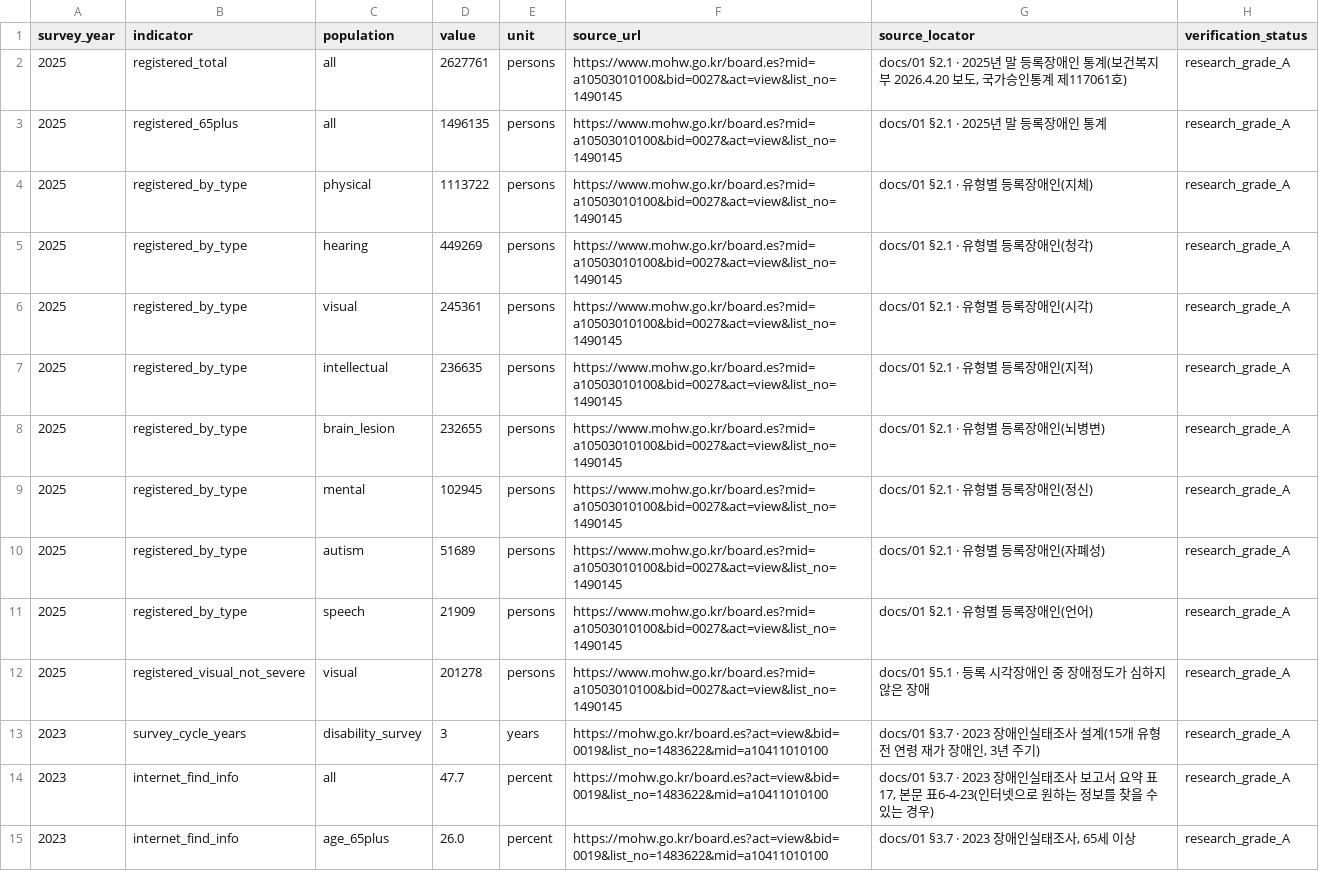
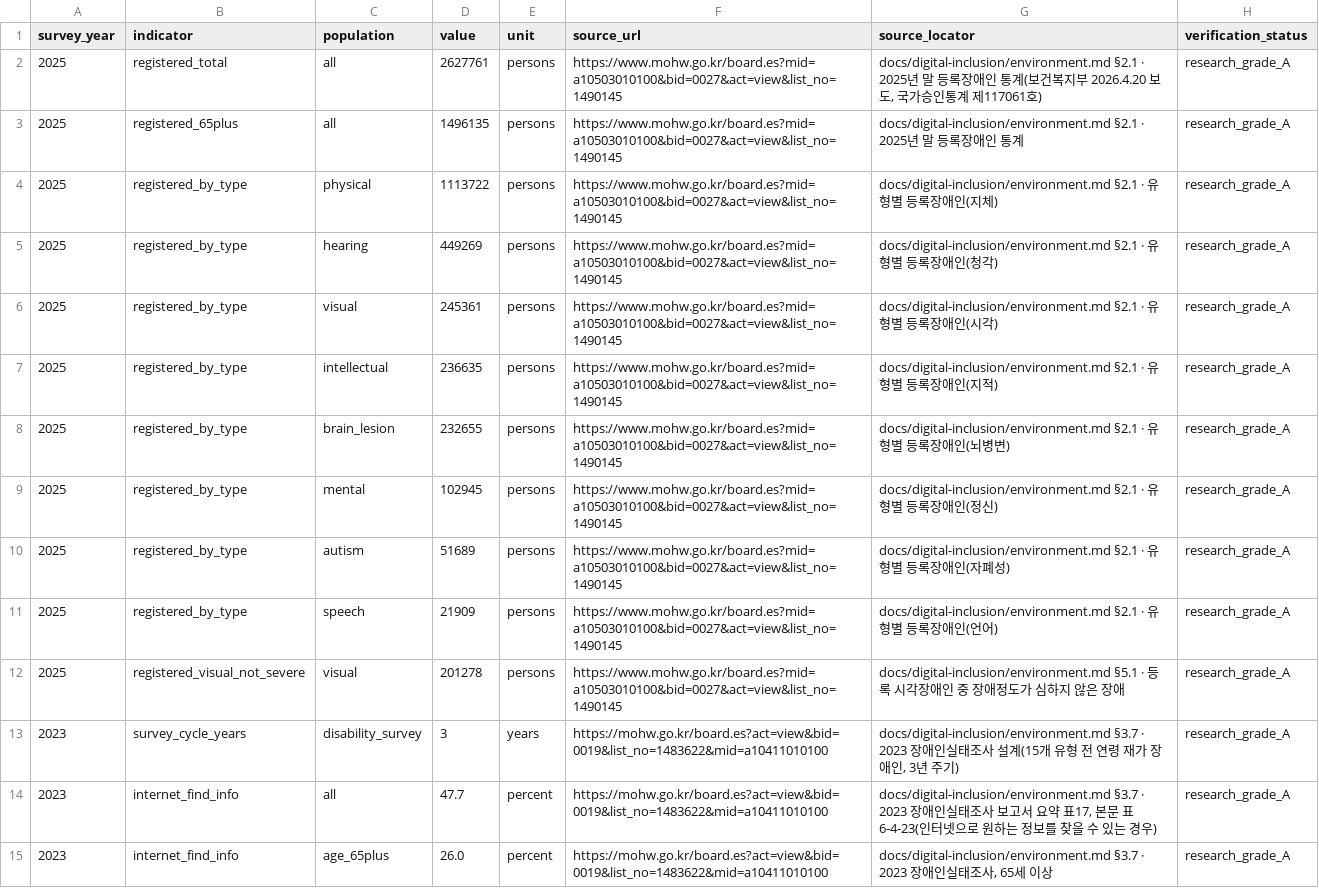
Before and after one commit to gonasooc/a11y, a CSV file: analyses/digital-inclusion/data/context_facts_2026-09-29.csv, drawn as a sheet; only a part is shown; the diff covers the shown part only.

Commit message:
docs: 디지털포용법 근거 문서를 docs/digital-inclusion으로 통합, 링크 경로 갱신

```diff
--- a/analyses/digital-inclusion/data/context_facts_2026-09-29.csv
+++ b/analyses/digital-inclusion/data/context_facts_2026-09-29.csv
@@ -1,15 +1,15 @@
 survey_year,indicator,population,value,unit,source_url,source_locator,verification_status
-2025,registered_total,all,2627761,persons,https://www.mohw.go.kr/board.es?mid=a10503010100&bid=0027&act=view&list_no=1490145,"docs/01 §2.1 · 2025년 말 등록장애인 통계(보건복지부 2026.4.20 보도, 국가승인통계 제117061호)",research_grade_A
-2025,registered_65plus,all,1496135,persons,https://www.mohw.go.kr/board.es?mid=a10503010100&bid=0027&act=view&list_no=1490145,"docs/01 §2.1 · 2025년 말 등록장애인 통계",research_grade_A
-2025,registered_by_type,physical,1113722,persons,https://www.mohw.go.kr/board.es?mid=a10503010100&bid=0027&act=view&list_no=1490145,"docs/01 §2.1 · 유형별 등록장애인(지체)",research_grade_A
-2025,registered_by_type,hearing,449269,persons,https://www.mohw.go.kr/board.es?mid=a10503010100&bid=0027&act=view&list_no=1490145,"docs/01 §2.1 · 유형별 등록장애인(청각)",research_grade_A
-2025,registered_by_type,visual,245361,persons,https://www.mohw.go.kr/board.es?mid=a10503010100&bid=0027&act=view&list_no=1490145,"docs/01 §2.1 · 유형별 등록장애인(시각)",research_grade_A
-2025,registered_by_type,intellectual,236635,persons,https://www.mohw.go.kr/board.es?mid=a10503010100&bid=0027&act=view&list_no=1490145,"docs/01 §2.1 · 유형별 등록장애인(지적)",research_grade_A
-2025,registered_by_type,brain_lesion,232655,persons,https://www.mohw.go.kr/board.es?mid=a10503010100&bid=0027&act=view&list_no=1490145,"docs/01 §2.1 · 유형별 등록장애인(뇌병변)",research_grade_A
-2025,registered_by_type,mental,102945,persons,https://www.mohw.go.kr/board.es?mid=a10503010100&bid=0027&act=view&list_no=1490145,"docs/01 §2.1 · 유형별 등록장애인(정신)",research_grade_A
-2025,registered_by_type,autism,51689,persons,https://www.mohw.go.kr/board.es?mid=a10503010100&bid=0027&act=view&list_no=1490145,"docs/01 §2.1 · 유형별 등록장애인(자폐성)",research_grade_A
-2025,registered_by_type,speech,21909,persons,https://www.mohw.go.kr/board.es?mid=a10503010100&bid=0027&act=view&list_no=1490145,"docs/01 §2.1 · 유형별 등록장애인(언어)",research_grade_A
-2025,registered_visual_not_severe,visual,201278,persons,https://www.mohw.go.kr/board.es?mid=a10503010100&bid=0027&act=view&list_no=1490145,"docs/01 §5.1 · 등록 시각장애인 중 장애정도가 심하지 않은 장애",research_grade_A
-2023,survey_cycle_years,disability_survey,3,years,https://mohw.go.kr/board.es?act=view&bid=0019&list_no=1483622&mid=a10411010100,"docs/01 §3.7 · 2023 장애인실태조사 설계(15개 유형 전 연령 재가 장애인, 3년 주기)",research_grade_A
-2023,internet_find_info,all,47.7,percent,https://mohw.go.kr/board.es?act=view&bid=0019&list_no=1483622&mid=a10411010100,"docs/01 §3.7 · 2023 장애인실태조사 보고서 요약 표17, 본문 표6-4-23(인터넷으로 원하는 정보를 찾을 수 있는 경우)",research_grade_A
-2023,internet_find_info,age_65plus,26.0,percent,https://mohw.go.kr/board.es?act=view&bid=0019&list_no=1483622&mid=a10411010100,"docs/01 §3.7 · 2023 장애인실태조사, 65세 이상",research_grade_A
+2025,registered_total,all,2627761,persons,https://www.mohw.go.kr/board.es?mid=a10503010100&bid=0027&act=view&list_no=1490145,"docs/digital-inclusion/environment.md §2.1 · 2025년 말 등록장애인 통계(보건복지부 2026.4.20 보도, 국가승인통계 제117061호)",research_grade_A
+2025,registered_65plus,all,1496135,persons,https://www.mohw.go.kr/board.es?mid=a10503010100&bid=0027&act=view&list_no=1490145,"docs/digital-inclusion/environment.md §2.1 · 2025년 말 등록장애인 통계",research_grade_A
+2025,registered_by_type,physical,1113722,persons,https://www.mohw.go.kr/board.es?mid=a10503010100&bid=0027&act=view&list_no=1490145,"docs/digital-inclusion/environment.md §2.1 · 유형별 등록장애인(지체)",research_grade_A
+2025,registered_by_type,hearing,449269,persons,https://www.mohw.go.kr/board.es?mid=a10503010100&bid=0027&act=view&list_no=1490145,"docs/digital-inclusion/environment.md §2.1 · 유형별 등록장애인(청각)",research_grade_A
+2025,registered_by_type,visual,245361,persons,https://www.mohw.go.kr/board.es?mid=a10503010100&bid=0027&act=view&list_no=1490145,"docs/digital-inclusion/environment.md §2.1 · 유형별 등록장애인(시각)",research_grade_A
+2025,registered_by_type,intellectual,236635,persons,https://www.mohw.go.kr/board.es?mid=a10503010100&bid=0027&act=view&list_no=1490145,"docs/digital-inclusion/environment.md §2.1 · 유형별 등록장애인(지적)",research_grade_A
+2025,registered_by_type,brain_lesion,232655,persons,https://www.mohw.go.kr/board.es?mid=a10503010100&bid=0027&act=view&list_no=1490145,"docs/digital-inclusion/environment.md §2.1 · 유형별 등록장애인(뇌병변)",research_grade_A
+2025,registered_by_type,mental,102945,persons,https://www.mohw.go.kr/board.es?mid=a10503010100&bid=0027&act=view&list_no=1490145,"docs/digital-inclusion/environment.md §2.1 · 유형별 등록장애인(정신)",research_grade_A
+2025,registered_by_type,autism,51689,persons,https://www.mohw.go.kr/board.es?mid=a10503010100&bid=0027&act=view&list_no=1490145,"docs/digital-inclusion/environment.md §2.1 · 유형별 등록장애인(자폐성)",research_grade_A
+2025,registered_by_type,speech,21909,persons,https://www.mohw.go.kr/board.es?mid=a10503010100&bid=0027&act=view&list_no=1490145,"docs/digital-inclusion/environment.md §2.1 · 유형별 등록장애인(언어)",research_grade_A
+2025,registered_visual_not_severe,visual,201278,persons,https://www.mohw.go.kr/board.es?mid=a10503010100&bid=0027&act=view&list_no=1490145,"docs/digital-inclusion/environment.md §5.1 · 등록 시각장애인 중 장애정도가 심하지 않은 장애",research_grade_A
+2023,survey_cycle_years,disability_survey,3,years,https://mohw.go.kr/board.es?act=view&bid=0019&list_no=1483622&mid=a10411010100,"docs/digital-inclusion/environment.md §3.7 · 2023 장애인실태조사 설계(15개 유형 전 연령 재가 장애인, 3년 주기)",research_grade_A
+2023,internet_find_info,all,47.7,percent,https://mohw.go.kr/board.es?act=view&bid=0019&list_no=1483622&mid=a10411010100,"docs/digital-inclusion/environment.md §3.7 · 2023 장애인실태조사 보고서 요약 표17, 본문 표6-4-23(인터넷으로 원하는 정보를 찾을 수 있는 경우)",research_grade_A
+2023,internet_find_info,age_65plus,26.0,percent,https://mohw.go.kr/board.es?act=view&bid=0019&list_no=1483622&mid=a10411010100,"docs/digital-inclusion/environment.md §3.7 · 2023 장애인실태조사, 65세 이상",research_grade_A
```
Also changed, not shown: 27 edited cells elsewhere in this file, 24 other files.
